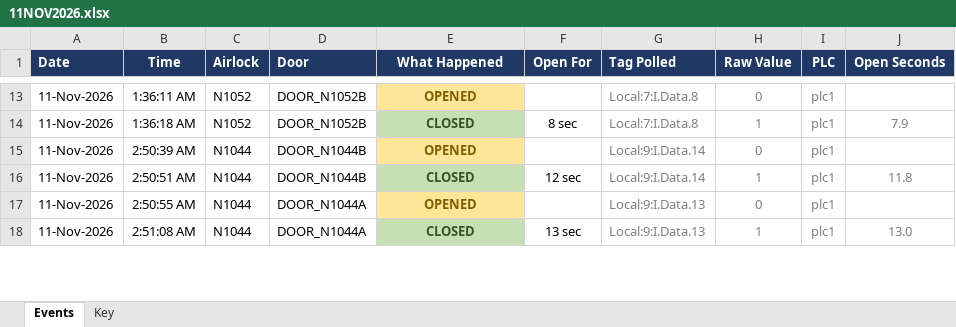
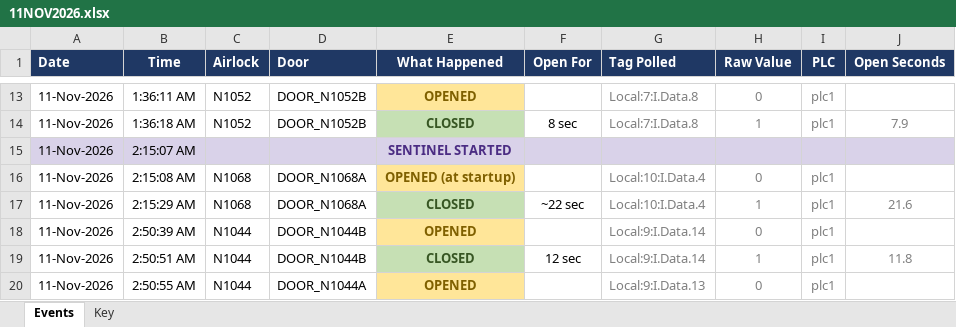
Before and after one commit to siPyt/sentinel, an Excel workbook: docs/examples/11NOV2026.xlsx, sheet Events, drawn as a sheet; only a part is shown, gaps mark what is left out; the shorter side is filled out with more unchanged rows; values as stored, in another font and other column widths than the file's, no borders; the diff names each change by its address in the sheet, - before the commit and + after, or states it on an @@ line.

```diff
--- a/docs/examples/11NOV2026.xlsx (sheet Events)
+++ b/docs/examples/11NOV2026.xlsx (sheet Events)
+row 15: 11-Nov-2026 | 2:15:07 AM |  |  | SENTINEL STARTED
+row 16: 11-Nov-2026 | 2:15:08 AM | N1068 | DOOR_N1068A | OPENED (at startup) |  | Local:10:I.Data.4 | 0 | plc1
+row 17: 11-Nov-2026 | 2:15:29 AM | N1068 | DOOR_N1068A | CLOSED | ~22 sec | Local:10:I.Data.4 | 1 | plc1 | 21.6
```
Also changed, not shown: sheet Key, docs/examples/03NOV2026.xlsx, docs/examples/05NOV2026.xlsx, 16 other files.
